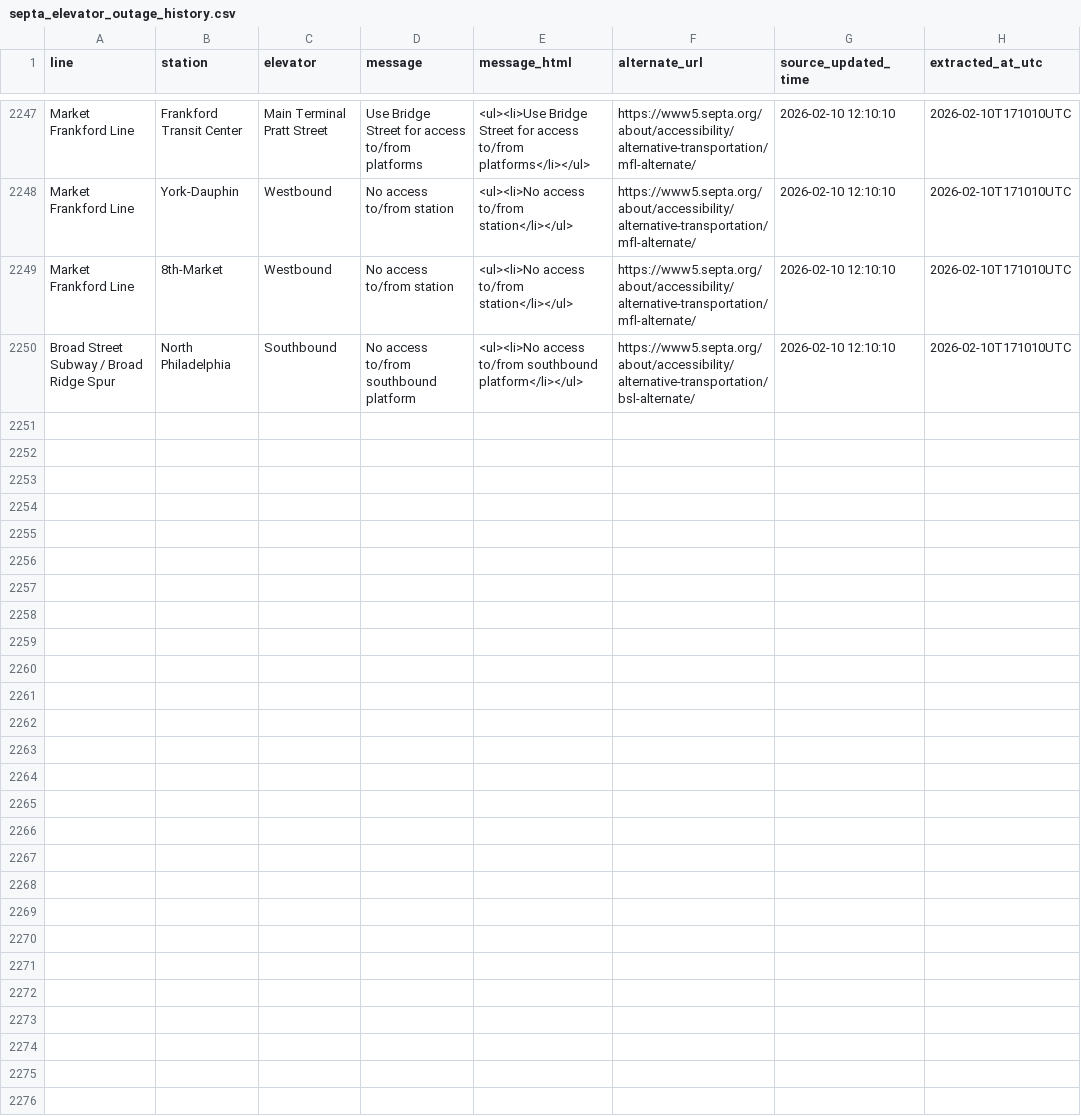
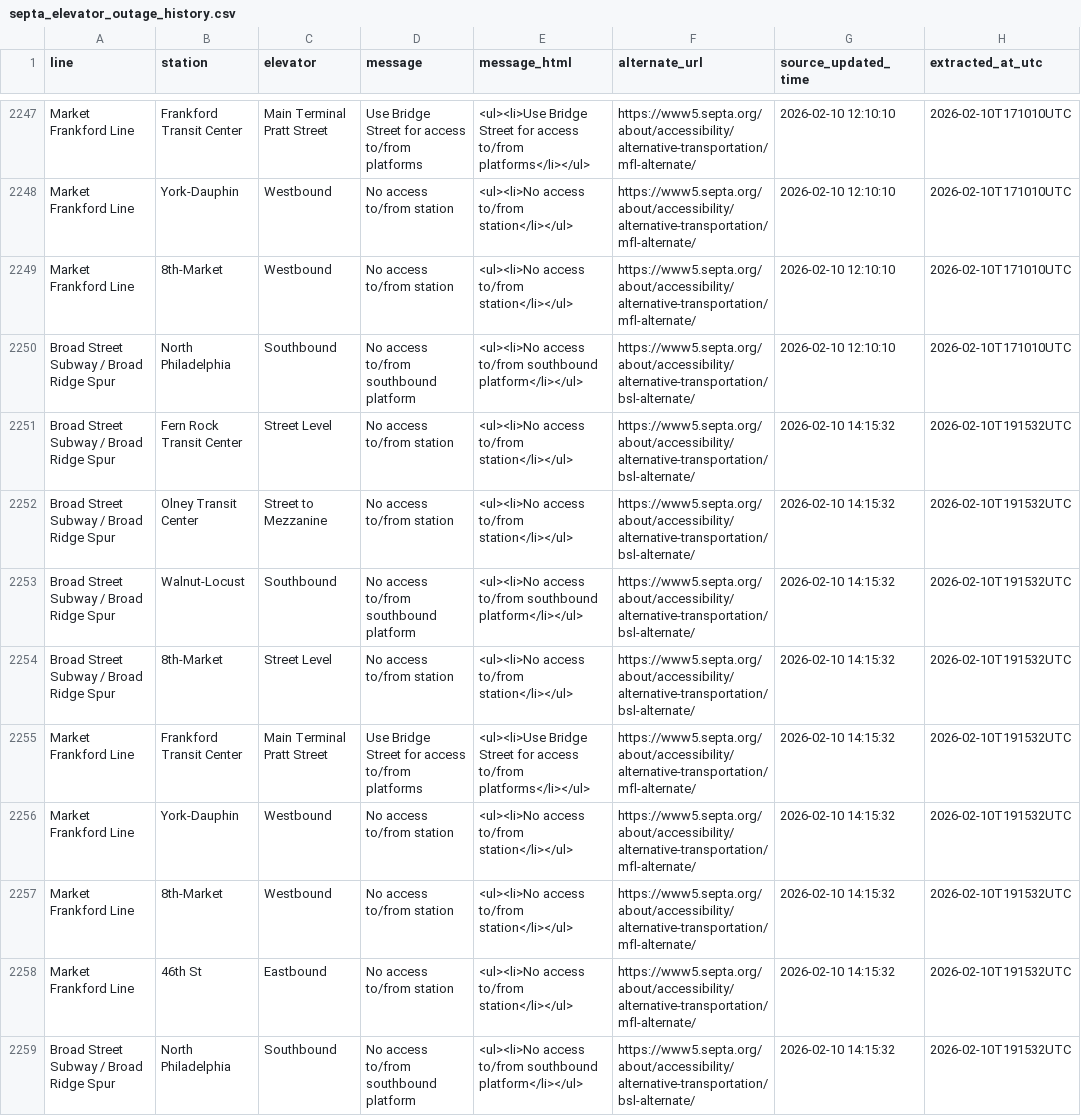
Before and after one commit to anyamemensah/data-archive, a CSV file: data/septa_elevator_outages/septa_elevator_outage_history.csv, drawn as a sheet; only a part is shown, gaps mark what is left out; the diff names each change by its address in the sheet, - before the commit and + after, or states it on an @@ line.

```diff
--- a/data/septa_elevator_outages/septa_elevator_outage_history.csv
+++ b/data/septa_elevator_outages/septa_elevator_outage_history.csv
+row 2251: Broad Street Subway / Broad Ridge Spur | Fern Rock Transit Center | Street Level | No access to/from station | <ul><li>No access to/from station</li></ul> | https://www5.septa.org/about/accessibility/alternative-transportation/bsl-alternate/ | 2026-02-10 14:15:32 | 2026-02-10T191532UTC
+row 2252: Broad Street Subway / Broad Ridge Spur | Olney Transit Center | Street to Mezzanine | No access to/from station | <ul><li>No access to/from station</li></ul> | https://www5.septa.org/about/accessibility/alternative-transportation/bsl-alternate/ | 2026-02-10 14:15:32 | 2026-02-10T191532UTC
+row 2253: Broad Street Subway / Broad Ridge Spur | Walnut-Locust | Southbound | No access to/from southbound platform | <ul><li>No access to/from southbound platform</li></ul> | https://www5.septa.org/about/accessibility/alternative-transportation/bsl-alternate/ | 2026-02-10 14:15:32 | 2026-02-10T191532UTC
+row 2254: Broad Street Subway / Broad Ridge Spur | 8th-Market | Street Level | No access to/from station | <ul><li>No access to/from station</li></ul> | https://www5.septa.org/about/accessibility/alternative-transportation/bsl-alternate/ | 2026-02-10 14:15:32 | 2026-02-10T191532UTC
+row 2255: Market Frankford Line | Frankford Transit Center | Main Terminal Pratt Street | Use Bridge Street for access to/from platforms | <ul><li>Use Bridge Street for access to/from platforms</li></ul> | https://www5.septa.org/about/accessibility/alternative-transportation/mfl-alternate/ | 2026-02-10 14:15:32 | 2026-02-10T191532UTC
+row 2256: Market Frankford Line | York-Dauphin | Westbound | No access to/from station | <ul><li>No access to/from station</li></ul> | https://www5.septa.org/about/accessibility/alternative-transportation/mfl-alternate/ | 2026-02-10 14:15:32 | 2026-02-10T191532UTC
+row 2257: Market Frankford Line | 8th-Market | Westbound | No access to/from station | <ul><li>No access to/from station</li></ul> | https://www5.septa.org/about/accessibility/alternative-transportation/mfl-alternate/ | 2026-02-10 14:15:32 | 2026-02-10T191532UTC
+row 2258: Market Frankford Line | 46th St | Eastbound | No access to/from station | <ul><li>No access to/from station</li></ul> | https://www5.septa.org/about/accessibility/alternative-transportation/mfl-alternate/ | 2026-02-10 14:15:32 | 2026-02-10T191532UTC
+row 2259: Broad Street Subway / Broad Ridge Spur | North Philadelphia | Southbound | No access to/from southbound platform | <ul><li>No access to/from southbound platform</li></ul> | https://www5.septa.org/about/accessibility/alternative-transportation/bsl-alternate/ | 2026-02-10 14:15:32 | 2026-02-10T191532UTC
```
